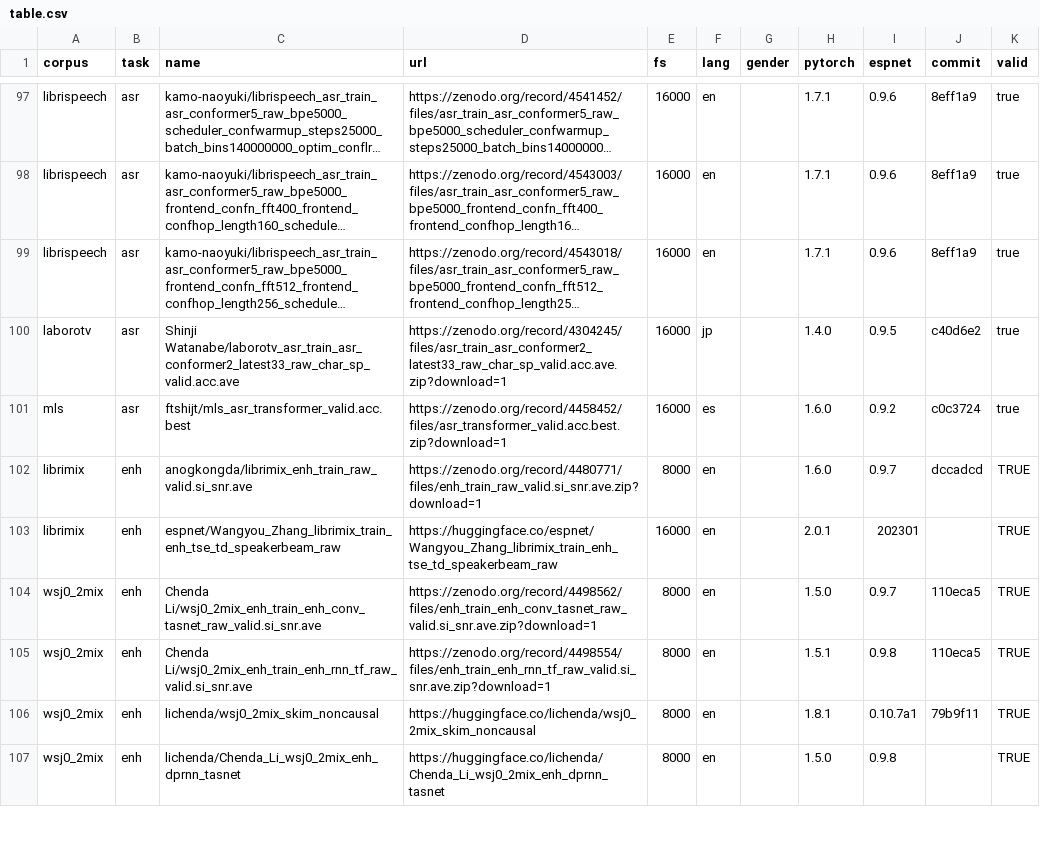
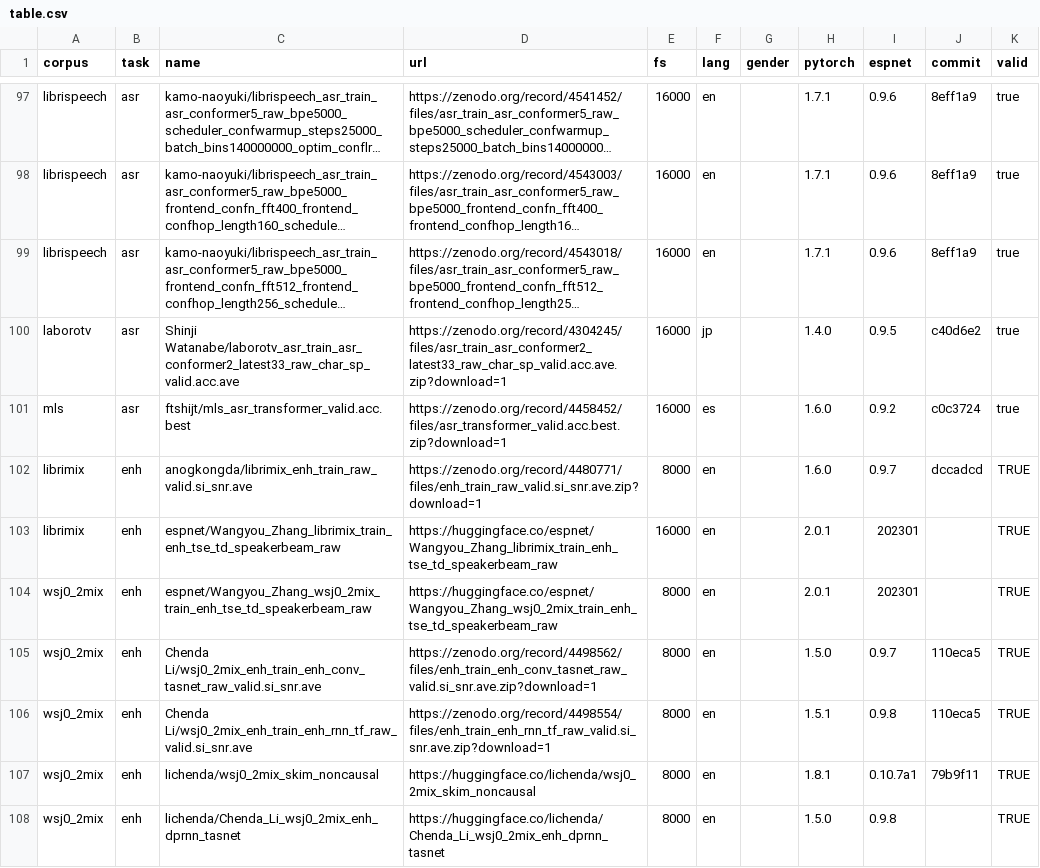
Before and after one commit to espnet/espnet_model_zoo, a CSV file: espnet_model_zoo/table.csv, drawn as a sheet; only a part is shown, gaps mark what is left out; long unchanged cells end in ….

Commit message:
Update table.csv

```diff
--- a/espnet_model_zoo/table.csv
+++ b/espnet_model_zoo/table.csv
@@ -103,2 +103,3 @@ librimix,enh,anogkongda/librimix_enh_train_raw_valid.si_snr.ave,https://zenodo.o
 librimix,enh,espnet/Wangyou_Zhang_librimix_train_enh_tse_td_speakerbeam_raw,https://huggingface.co/espnet/Wangyou_Zhang_librimix_train_enh_tse_td_speakerbeam_raw,16000,en,,2.0.1,202301,,TRUE
+wsj0_2mix,enh,espnet/Wangyou_Zhang_wsj0_2mix_train_enh_tse_td_speakerbeam_raw,https://huggingface.co/espnet/Wangyou_Zhang_wsj0_2mix_train_enh_tse_td_speakerbeam_raw,8000,en,,2.0.1,202301,,TRUE
 wsj0_2mix,enh,Chenda Li/wsj0_2mix_enh_train_enh_conv_tasnet_raw_valid.si_snr.ave,https://zenodo.org/record/4498562/files/enh_train_enh_conv_tasnet_raw_valid.si_snr.ave.zip?download=1,8000,en,,1.5.0,0.9.7,110eca5,TRUE
```
